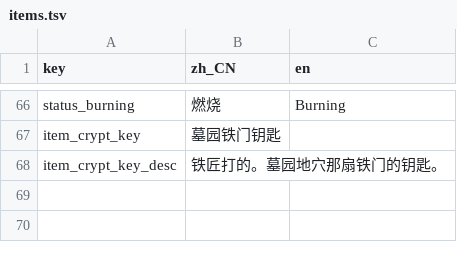
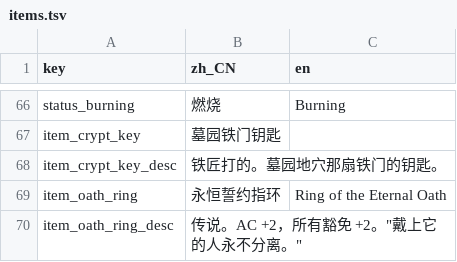
Before and after one commit to rdfzjack/InDev, a TSV file: data/text/items.tsv, drawn as a sheet; only a part is shown, gaps mark what is left out.

```diff
--- a/data/text/items.tsv
+++ b/data/text/items.tsv
@@ -68 +68,3 @@ item_crypt_key	墓园铁门钥匙
 item_crypt_key_desc	铁匠打的。墓园地穴那扇铁门的钥匙。	
+item_oath_ring	永恒誓约指环	Ring of the Eternal Oath
+item_oath_ring_desc	传说。AC +2，所有豁免 +2。"戴上它的人永不分离。"	
```
Also changed, not shown: data/glitches.tsv, data/text/banter.tsv, 18 other files.
